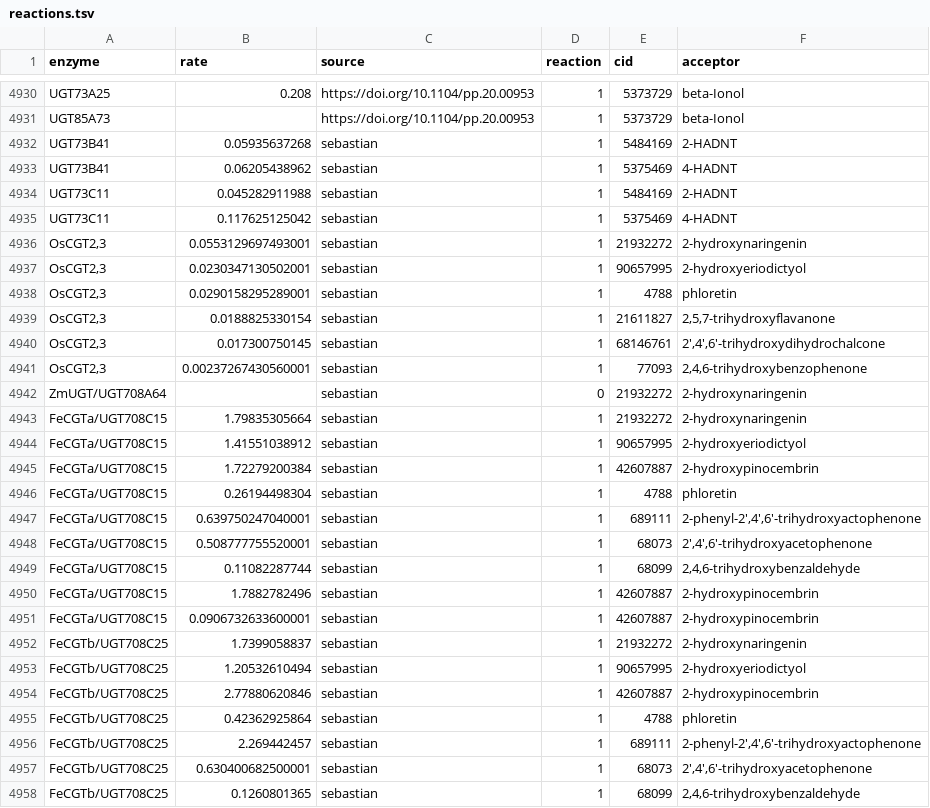
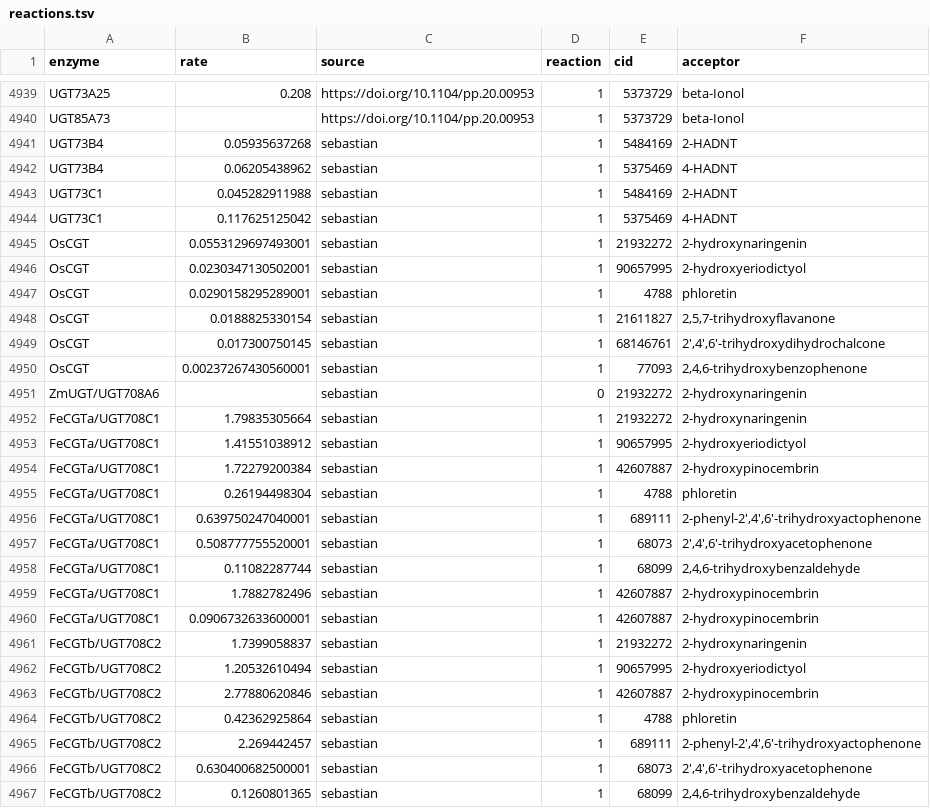
Before and after one commit to degnbol/GASP, a TSV file: results/02-validateAcceptors/reactions.tsv, drawn as a sheet; only a part is shown, gaps mark what is left out; the diff covers the shown part only.

Commit message:
removed references from C-GT column of raw

```diff
--- a/results/02-validateAcceptors/reactions.tsv
+++ b/results/02-validateAcceptors/reactions.tsv
@@ -4931,28 +4940,28 @@ UGT73A25	0.208	https://doi.org/10.1104/pp.20.00953	1	5373729	beta-Ionol
 UGT85A73		https://doi.org/10.1104/pp.20.00953	1	5373729	beta-Ionol
-UGT73B41	0.05935637268	sebastian	1	5484169	2-HADNT
-UGT73B41	0.06205438962	sebastian	1	5375469	4-HADNT
-UGT73C11	0.045282911988	sebastian	1	5484169	2-HADNT
-UGT73C11	0.117625125042	sebastian	1	5375469	4-HADNT
-OsCGT2,3	0.0553129697493001	sebastian	1	21932272	2-hydroxynaringenin
-OsCGT2,3	0.0230347130502001	sebastian	1	90657995	2-hydroxyeriodictyol
-OsCGT2,3	0.0290158295289001	sebastian	1	4788	phloretin
-OsCGT2,3	0.0188825330154	sebastian	1	21611827	2,5,7-trihydroxyflavanone
-OsCGT2,3	0.017300750145	sebastian	1	68146761	2',4',6'-trihydroxydihydrochalcone
-OsCGT2,3	0.00237267430560001	sebastian	1	77093	2,4,6-trihydroxybenzophenone
-ZmUGT/UGT708A64		sebastian	0	21932272	2-hydroxynaringenin
-FeCGTa/UGT708C15	1.79835305664	sebastian	1	21932272	2-hydroxynaringenin
-FeCGTa/UGT708C15	1.41551038912	sebastian	1	90657995	2-hydroxyeriodictyol
-FeCGTa/UGT708C15	1.72279200384	sebastian	1	42607887	2-hydroxypinocembrin
-FeCGTa/UGT708C15	0.26194498304	sebastian	1	4788	phloretin
-FeCGTa/UGT708C15	0.639750247040001	sebastian	1	689111	2-phenyl-2',4',6'-trihydroxyactophenone
-FeCGTa/UGT708C15	0.508777755520001	sebastian	1	68073	2',4',6'-trihydroxyacetophenone
-FeCGTa/UGT708C15	0.11082287744	sebastian	1	68099	2,4,6-trihydroxybenzaldehyde
-FeCGTa/UGT708C15	1.7882782496	sebastian	1	42607887	2-hydroxypinocembrin
-FeCGTa/UGT708C15	0.0906732633600001	sebastian	1	42607887	2-hydroxypinocembrin
-FeCGTb/UGT708C25	1.7399058837	sebastian	1	21932272	2-hydroxynaringenin
-FeCGTb/UGT708C25	1.20532610494	sebastian	1	90657995	2-hydroxyeriodictyol
-FeCGTb/UGT708C25	2.77880620846	sebastian	1	42607887	2-hydroxypinocembrin
-FeCGTb/UGT708C25	0.42362925864	sebastian	1	4788	phloretin
-FeCGTb/UGT708C25	2.269442457	sebastian	1	689111	2-phenyl-2',4',6'-trihydroxyactophenone
-FeCGTb/UGT708C25	0.630400682500001	sebastian	1	68073	2',4',6'-trihydroxyacetophenone
-FeCGTb/UGT708C25	0.1260801365	sebastian	1	68099	2,4,6-trihydroxybenzaldehyde
+UGT73B4	0.05935637268	sebastian	1	5484169	2-HADNT
+UGT73B4	0.06205438962	sebastian	1	5375469	4-HADNT
+UGT73C1	0.045282911988	sebastian	1	5484169	2-HADNT
+UGT73C1	0.117625125042	sebastian	1	5375469	4-HADNT
+OsCGT	0.0553129697493001	sebastian	1	21932272	2-hydroxynaringenin
+OsCGT	0.0230347130502001	sebastian	1	90657995	2-hydroxyeriodictyol
+OsCGT	0.0290158295289001	sebastian	1	4788	phloretin
+OsCGT	0.0188825330154	sebastian	1	21611827	2,5,7-trihydroxyflavanone
+OsCGT	0.017300750145	sebastian	1	68146761	2',4',6'-trihydroxydihydrochalcone
+OsCGT	0.00237267430560001	sebastian	1	77093	2,4,6-trihydroxybenzophenone
+ZmUGT/UGT708A6		sebastian	0	21932272	2-hydroxynaringenin
+FeCGTa/UGT708C1	1.79835305664	sebastian	1	21932272	2-hydroxynaringenin
+FeCGTa/UGT708C1	1.41551038912	sebastian	1	90657995	2-hydroxyeriodictyol
+FeCGTa/UGT708C1	1.72279200384	sebastian	1	42607887	2-hydroxypinocembrin
+FeCGTa/UGT708C1	0.26194498304	sebastian	1	4788	phloretin
+FeCGTa/UGT708C1	0.639750247040001	sebastian	1	689111	2-phenyl-2',4',6'-trihydroxyactophenone
+FeCGTa/UGT708C1	0.508777755520001	sebastian	1	68073	2',4',6'-trihydroxyacetophenone
+FeCGTa/UGT708C1	0.11082287744	sebastian	1	68099	2,4,6-trihydroxybenzaldehyde
+FeCGTa/UGT708C1	1.7882782496	sebastian	1	42607887	2-hydroxypinocembrin
+FeCGTa/UGT708C1	0.0906732633600001	sebastian	1	42607887	2-hydroxypinocembrin
+FeCGTb/UGT708C2	1.7399058837	sebastian	1	21932272	2-hydroxynaringenin
+FeCGTb/UGT708C2	1.20532610494	sebastian	1	90657995	2-hydroxyeriodictyol
+FeCGTb/UGT708C2	2.77880620846	sebastian	1	42607887	2-hydroxypinocembrin
+FeCGTb/UGT708C2	0.42362925864	sebastian	1	4788	phloretin
+FeCGTb/UGT708C2	2.269442457	sebastian	1	689111	2-phenyl-2',4',6'-trihydroxyactophenone
+FeCGTb/UGT708C2	0.630400682500001	sebastian	1	68073	2',4',6'-trihydroxyacetophenone
+FeCGTb/UGT708C2	0.1260801365	sebastian	1	68099	2,4,6-trihydroxybenzaldehyde
```
Also changed, not shown: 9 added rows and 84 edited cells elsewhere in this file.
